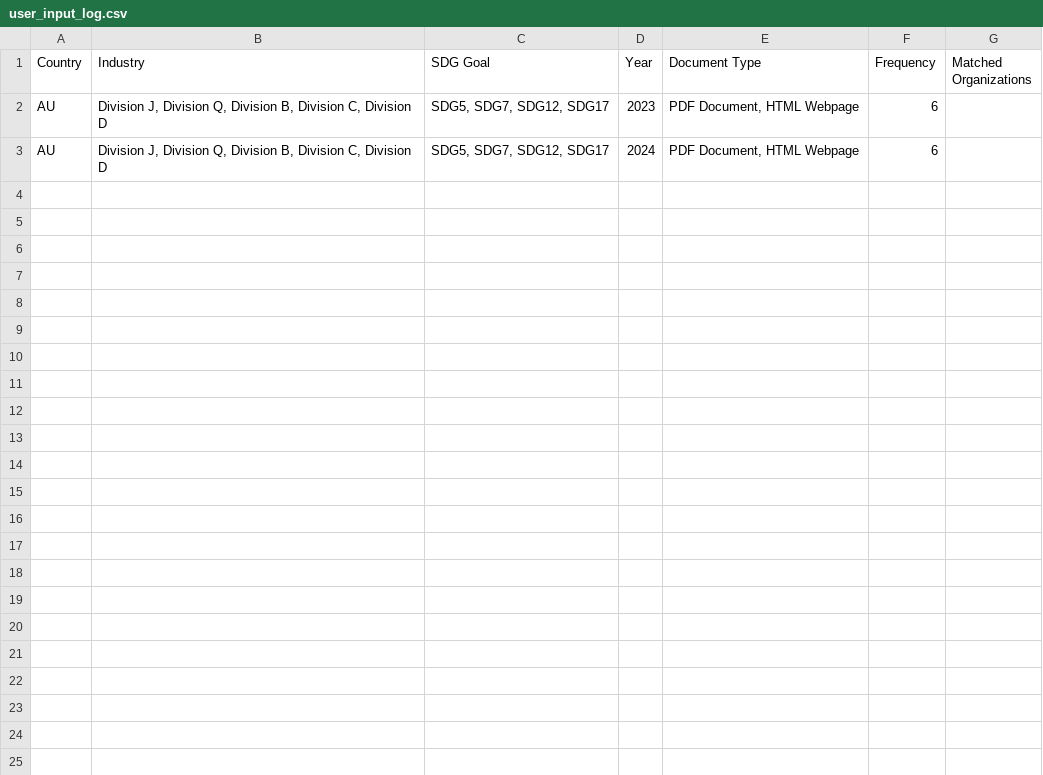
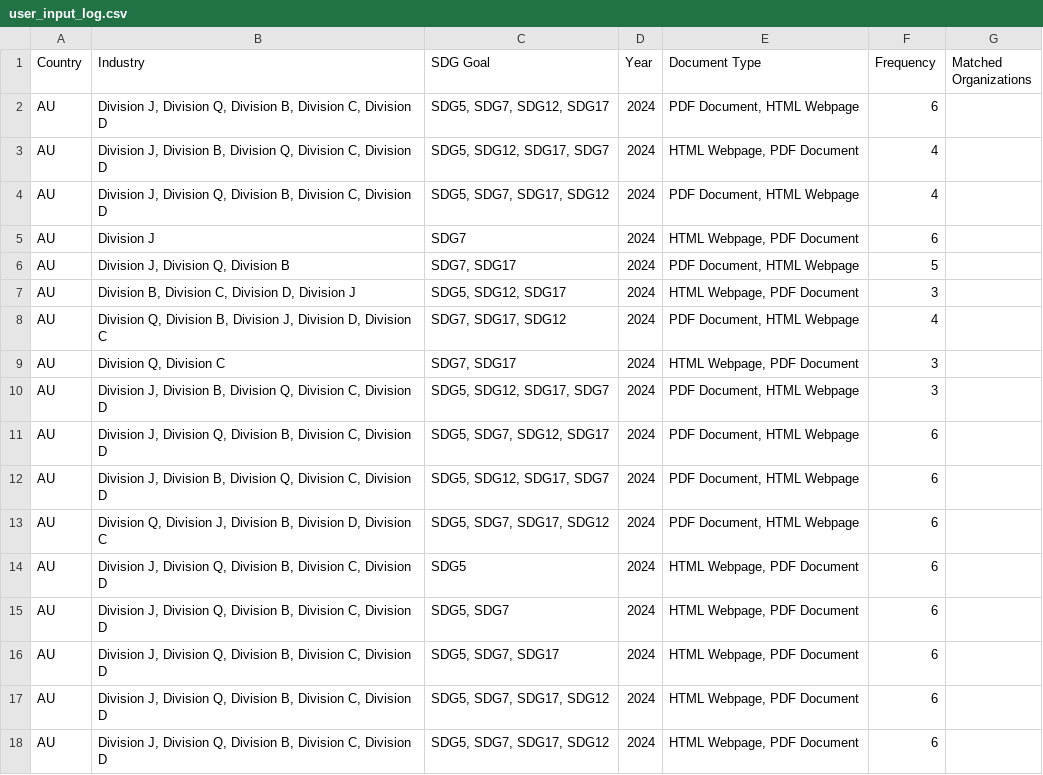
Before and after one commit to sharonkapina/SWA-PROJECT, a CSV file: user_input_log.csv, drawn as a sheet; removed rows and columns are numbered as before the commit, all else as after; the diff names each change by its address in the sheet, - before the commit and + after, or states it on an @@ line.

```diff
--- a/user_input_log.csv
+++ b/user_input_log.csv
-row 2: AU | Division J, Division Q, Division B, Division C, Division D | SDG5, SDG7, SDG12, SDG17 | 2023 | PDF Document, HTML Webpage | 6
+row 3: AU | Division J, Division B, Division Q, Division C, Division D | SDG5, SDG12, SDG17, SDG7 | 2024 | HTML Webpage, PDF Document | 4
+row 4: AU | Division J, Division Q, Division B, Division C, Division D | SDG5, SDG7, SDG17, SDG12 | 2024 | PDF Document, HTML Webpage | 4
+row 5: AU | Division J | SDG7 | 2024 | HTML Webpage, PDF Document | 6
+row 6: AU | Division J, Division Q, Division B | SDG7, SDG17 | 2024 | PDF Document, HTML Webpage | 5
+row 7: AU | Division B, Division C, Division D, Division J | SDG5, SDG12, SDG17 | 2024 | HTML Webpage, PDF Document | 3
+row 8: AU | Division Q, Division B, Division J, Division D, Division C | SDG7, SDG17, SDG12 | 2024 | PDF Document, HTML Webpage | 4
+row 9: AU | Division Q, Division C | SDG7, SDG17 | 2024 | HTML Webpage, PDF Document | 3
+row 10: AU | Division J, Division B, Division Q, Division C, Division D | SDG5, SDG12, SDG17, SDG7 | 2024 | PDF Document, HTML Webpage | 3
+row 11: AU | Division J, Division Q, Division B, Division C, Division D | SDG5, SDG7, SDG12, SDG17 | 2024 | PDF Document, HTML Webpage | 6
+row 12: AU | Division J, Division B, Division Q, Division C, Division D | SDG5, SDG12, SDG17, SDG7 | 2024 | PDF Document, HTML Webpage | 6
+row 13: AU | Division Q, Division J, Division B, Division D, Division C | SDG5, SDG7, SDG17, SDG12 | 2024 | PDF Document, HTML Webpage | 6
+row 14: AU | Division J, Division Q, Division B, Division C, Division D | SDG5 | 2024 | HTML Webpage, PDF Document | 6
+row 15: AU | Division J, Division Q, Division B, Division C, Division D | SDG5, SDG7 | 2024 | HTML Webpage, PDF Document | 6
+row 16: AU | Division J, Division Q, Division B, Division C, Division D | SDG5, SDG7, SDG17 | 2024 | HTML Webpage, PDF Document | 6
+row 17: AU | Division J, Division Q, Division B, Division C, Division D | SDG5, SDG7, SDG17, SDG12 | 2024 | HTML Webpage, PDF Document | 6
+row 18: AU | Division J, Division Q, Division B, Division C, Division D | SDG5, SDG7, SDG17, SDG12 | 2024 | HTML Webpage, PDF Document | 6
```
Also changed, not shown: generated_urls.csv, 5 other files.
